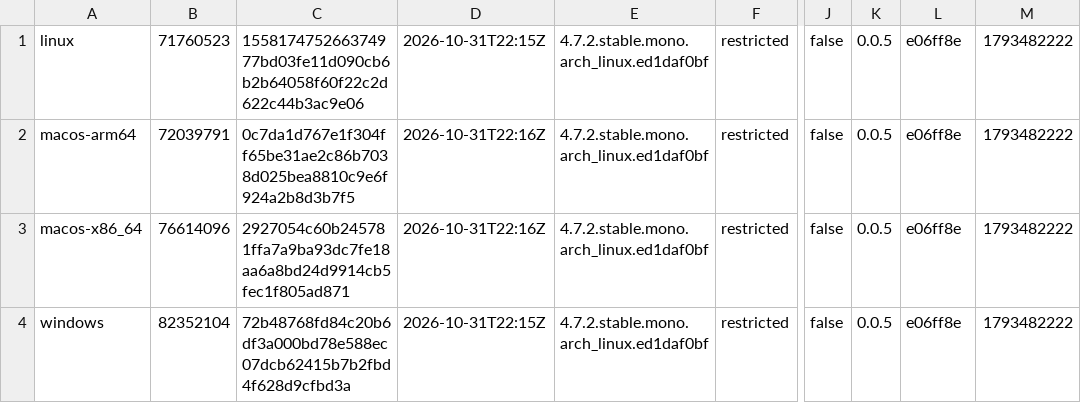
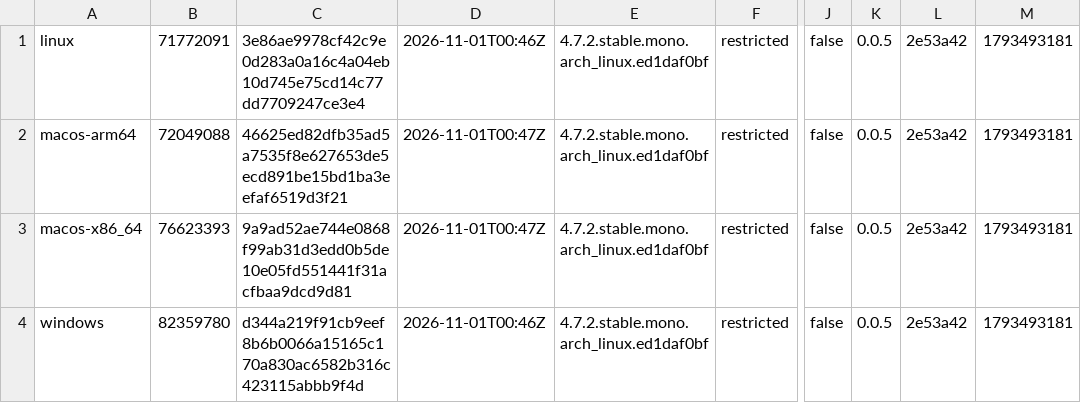
Before and after one commit to tkfnetwork/universus-simulator-clients, a TSV file: builds.tsv, drawn as a sheet; only a part is shown, gaps mark what is left out; the diff names each change by its address in the sheet, - before the commit and + after, or states it on an @@ line.

Commit message:
ALPHA restricted build, 2026-11-01

```diff
--- a/builds.tsv
+++ b/builds.tsv
-B1: 71760523
+B1: 71772091
-C1: 155817475266374977bd03fe11d090cb6b2b64058f60f22c2d622c44b3ac9e06
+C1: 3e86ae9978cf42c9e0d283a0a16c4a04eb10d745e75cd14c77dd7709247ce3e4
-D1: 2026-10-31T22:15Z
+D1: 2026-11-01T00:46Z
-L1:L4: e06ff8e
+L1:L4: 2e53a42
-M1:M4: 1793482222
+M1:M4: 1793493181
-B2: 72039791
+B2: 72049088
-C2: 0c7da1d767e1f304ff65be31ae2c86b7038d025bea8810c9e6f924a2b8d3b7f5
+C2: 46625ed82dfb35ad5a7535f8e627653de5ecd891be15bd1ba3eefaf6519d3f21
-D2:D3: 2026-10-31T22:16Z
+D2:D3: 2026-11-01T00:47Z
-B3: 76614096
+B3: 76623393
-C3: 2927054c60b245781ffa7a9ba93dc7fe18aa6a8bd24d9914cb5fec1f805ad871
+C3: 9a9ad52ae744e0868f99ab31d3edd0b5de10e05fd551441f31acfbaa9dcd9d81
-B4: 82352104
+B4: 82359780
-C4: 72b48768fd84c20b6df3a000bd78e588ec07dcb62415b7b2fbd4f628d9cfbd3a
+C4: d344a219f91cb9eef8b6b0066a15165c170a830ac6582b316c423115abbb9f4d
-D4: 2026-10-31T22:15Z
+D4: 2026-11-01T00:46Z
```
Also changed, not shown: 6 other files.
